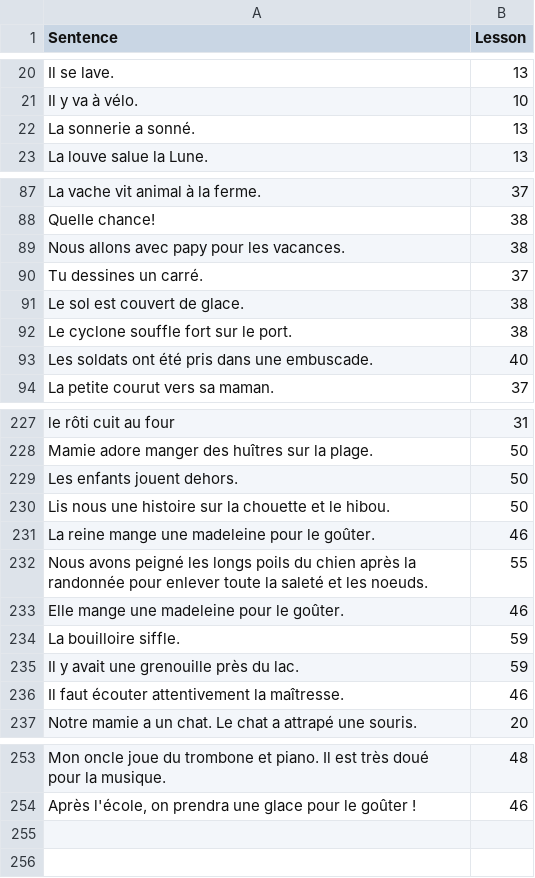
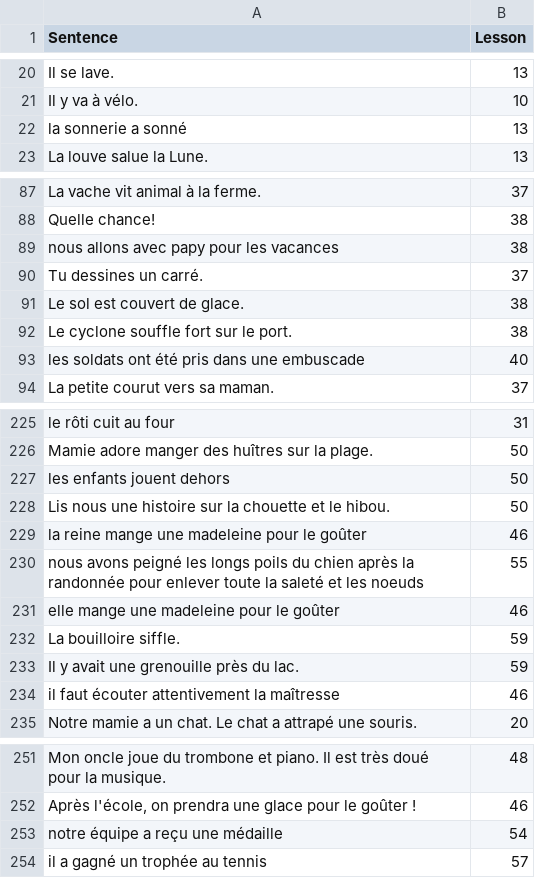
Before and after one commit to Excello-Recherche-Education/Kalulu-Languages, a CSV file: fr_FR/sentences_list.csv, drawn as a sheet; only a part is shown, gaps mark what is left out; the diff covers the shown part only.

```diff
--- a/fr_FR/sentences_list.csv
+++ b/fr_FR/sentences_list.csv
@@ -21,3 +21,3 @@ Il se lave.,13
 Il y va à vélo.,10
-La sonnerie a sonné.,13
+la sonnerie a sonné,13
 La louve salue la Lune.,13
@@ -88,3 +88,3 @@ La vache vit animal à la ferme.,37
 Quelle chance! ,38
-Nous allons avec papy pour les vacances.,38
+nous allons avec papy pour les vacances,38
 Tu dessines un carré.,37
@@ -92,3 +92,3 @@ Le sol est couvert de glace.,38
 Le cyclone souffle fort sur le port.,38
-Les soldats ont été pris dans une embuscade.,40
+les soldats ont été pris dans une embuscade,40
 La petite courut vers sa maman.,37
@@ -228,10 +226,10 @@ le rôti cuit au four,31
 Mamie adore manger des huîtres sur la plage.,50
-Les enfants jouent dehors.,50
+les enfants jouent dehors,50
 Lis nous une histoire sur la chouette et le hibou.,50
-La reine mange une madeleine pour le goûter.,46
-Nous avons peigné les longs poils du chien après la randonnée pour enlever toute la saleté et les noeuds.,55
-Elle mange une madeleine pour le goûter.,46
+la reine mange une madeleine pour le goûter,46
+nous avons peigné les longs poils du chien après la randonnée pour enlever toute la saleté et les noeuds,55
+elle mange une madeleine pour le goûter,46
 La bouilloire siffle.,59
 Il y avait une grenouille près du lac.,59
-Il faut écouter attentivement la maîtresse.,46
+il faut écouter attentivement la maîtresse,46
 Notre mamie a un chat. Le chat a attrapé une souris.,20
@@ -254 +252,3 @@ Mon oncle joue du trombone et piano. Il est très doué pour la musique.,48
 "Après l'école, on prendra une glace pour le goûter !",46
+notre équipe a reçu une médaille,54
+il a gagné un trophée au tennis,57
```
Also changed, not shown: 10 added rows, 12 removed rows and 16 edited cells elsewhere in this file, fr_FR/words_list.csv, 7 other files.
